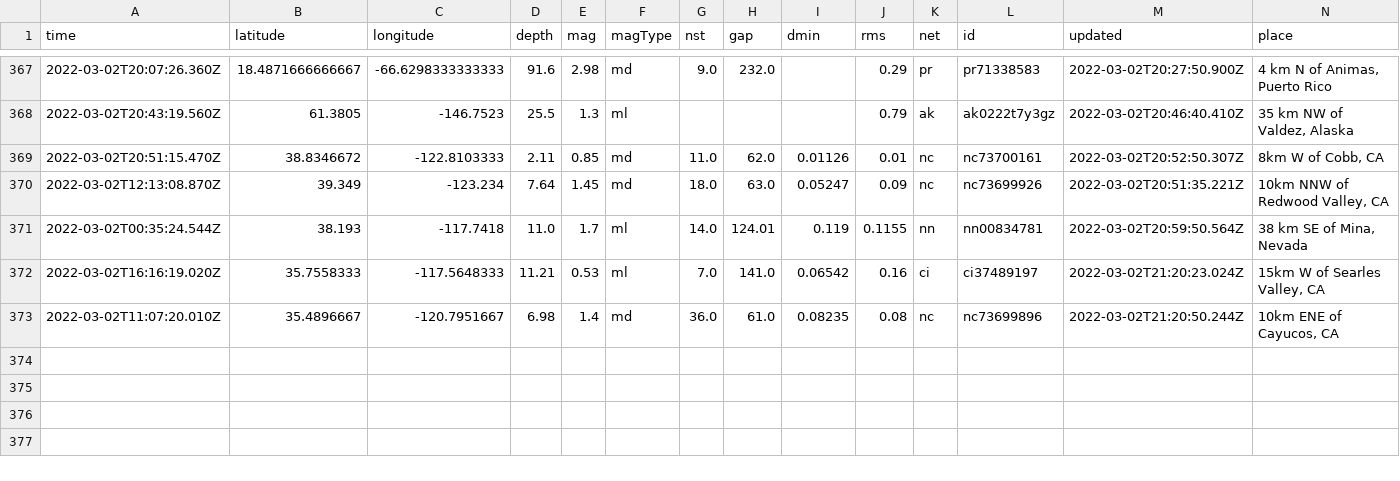
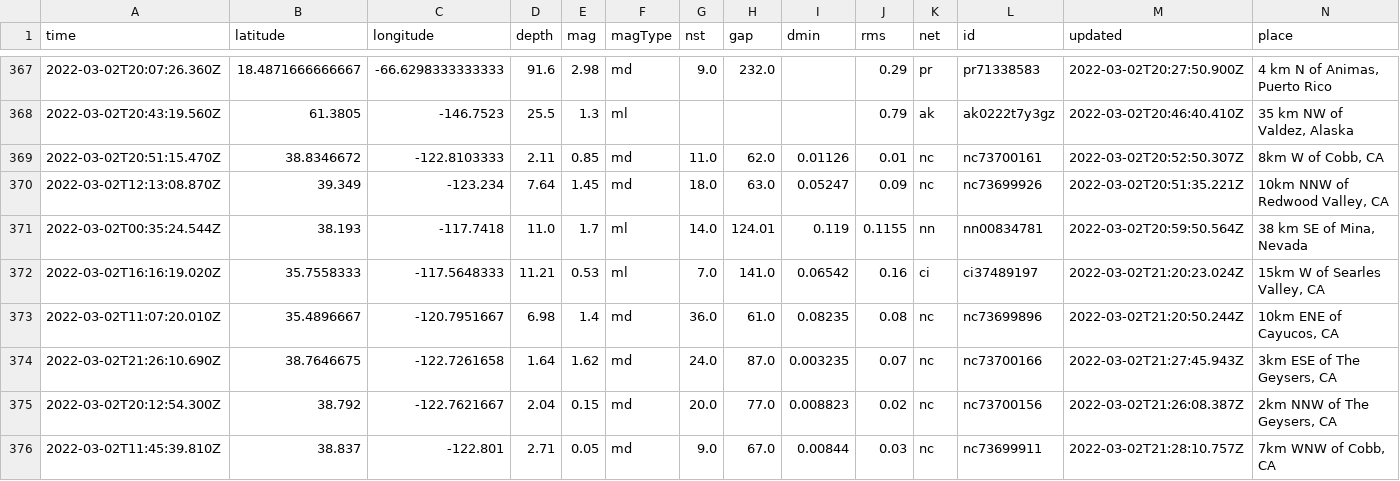
Before and after one commit to aadittambe/actions-pipeline, a CSV file: usgs_main.csv, drawn as a sheet; only a part is shown, gaps mark what is left out; rows hold the shown columns only; the diff names each change by its address in the sheet, - before the commit and + after, or states it on an @@ line.

```diff
--- a/usgs_main.csv
+++ b/usgs_main.csv
+row 374: 2022-03-02T21:26:10.690Z | 38.7646675 | -122.7261658 | 1.64 | 1.62 | md | 24.0 | 87.0 | 0.003235 | 0.07 | nc | nc73700166 | 2022-03-02T21:27:45.943Z | 3km ESE of The Geysers, CA
+row 375: 2022-03-02T20:12:54.300Z | 38.792 | -122.7621667 | 2.04 | 0.15 | md | 20.0 | 77.0 | 0.008823 | 0.02 | nc | nc73700156 | 2022-03-02T21:26:08.387Z | 2km NNW of The Geysers, CA
+row 376: 2022-03-02T11:45:39.810Z | 38.837 | -122.801 | 2.71 | 0.05 | md | 9.0 | 67.0 | 0.00844 | 0.03 | nc | nc73699911 | 2022-03-02T21:28:10.757Z | 7km WNW of Cobb, CA
```
Also changed, not shown: usgs_current.csv.
